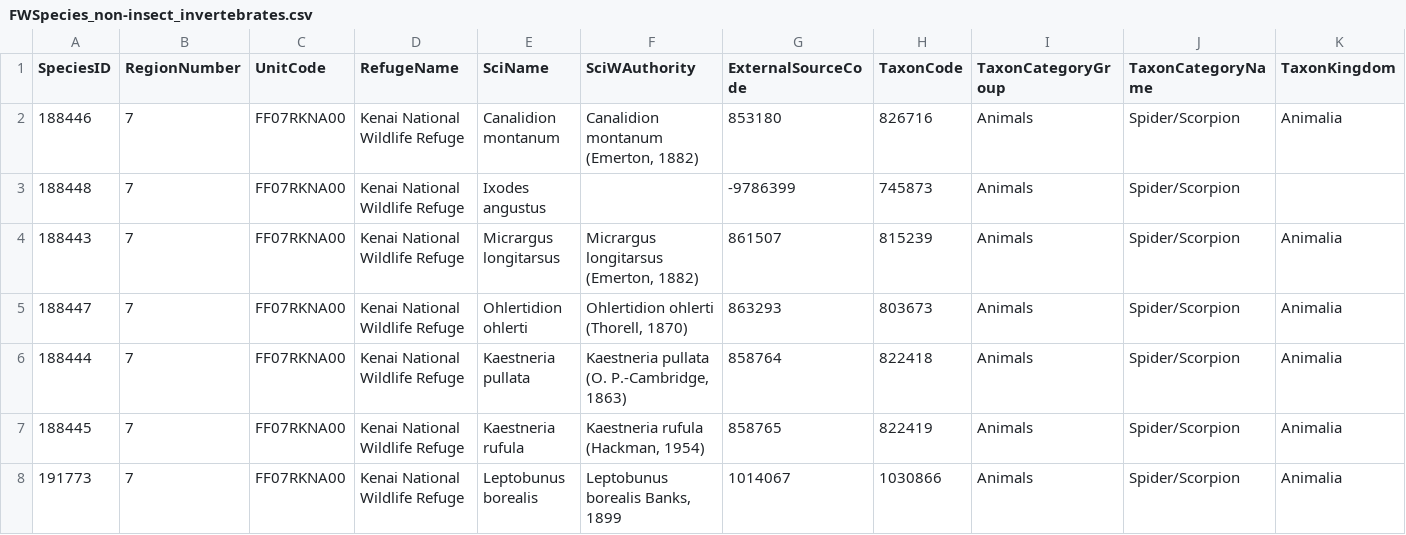
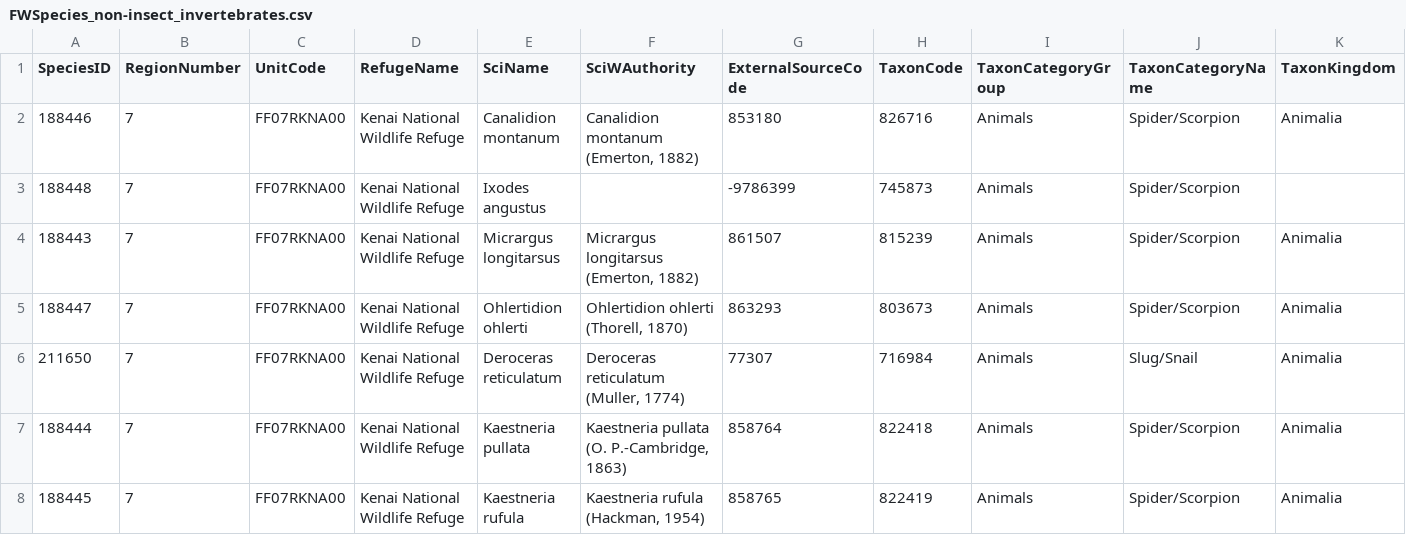
Before and after one commit to Kenai-NWR-bio/KenaiNWRspecies, a CSV file: data/FWSpecies/FWSpecies_non-insect_invertebrates.csv, drawn as a sheet; only a part is shown; the shorter side is filled out with more unchanged rows; rows hold the shown columns only; the diff names each change by its address in the sheet, - before the commit and + after, or states it on an @@ line.

```diff
--- a/data/FWSpecies/FWSpecies_non-insect_invertebrates.csv
+++ b/data/FWSpecies/FWSpecies_non-insect_invertebrates.csv
+row 6: 211650 | 7 | FF07RKNA00 | Kenai National Wildlife Refuge | Deroceras reticulatum | Deroceras reticulatum (Muller, 1774) | 77307 | 716984 | Animals | Slug/Snail | Animalia
```
Also changed, not shown: data/FWSpecies/FWSpecies_vertebrates.csv, 3 other files.
